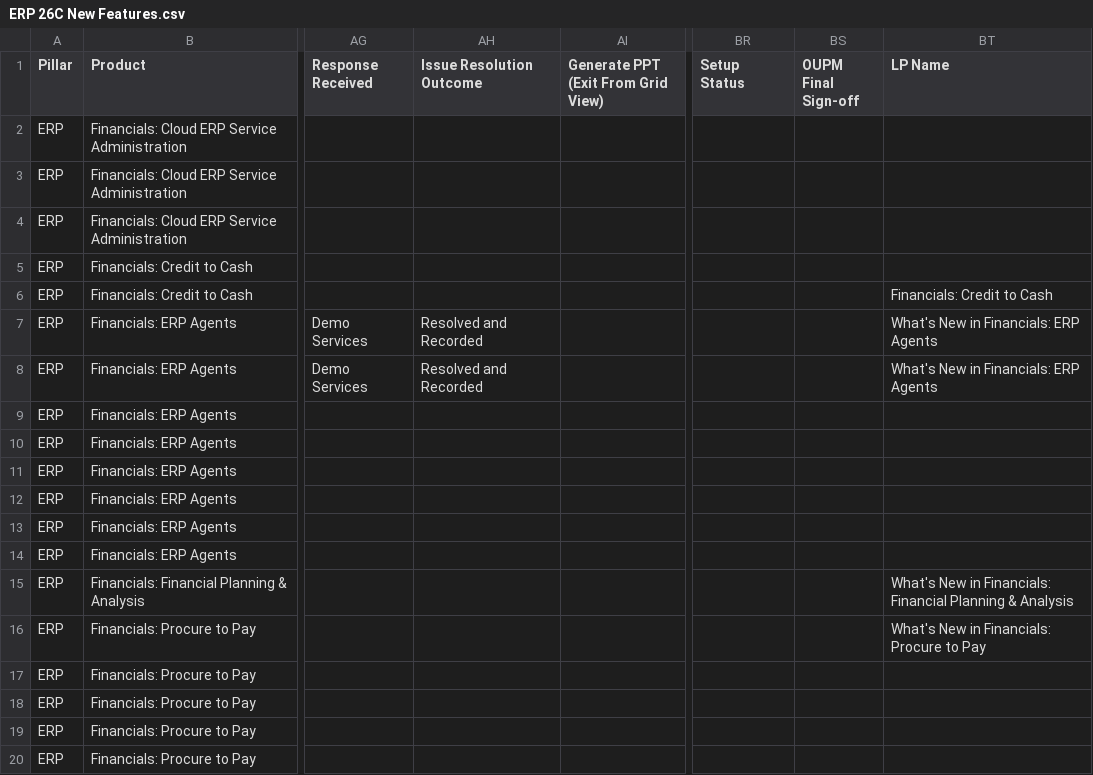
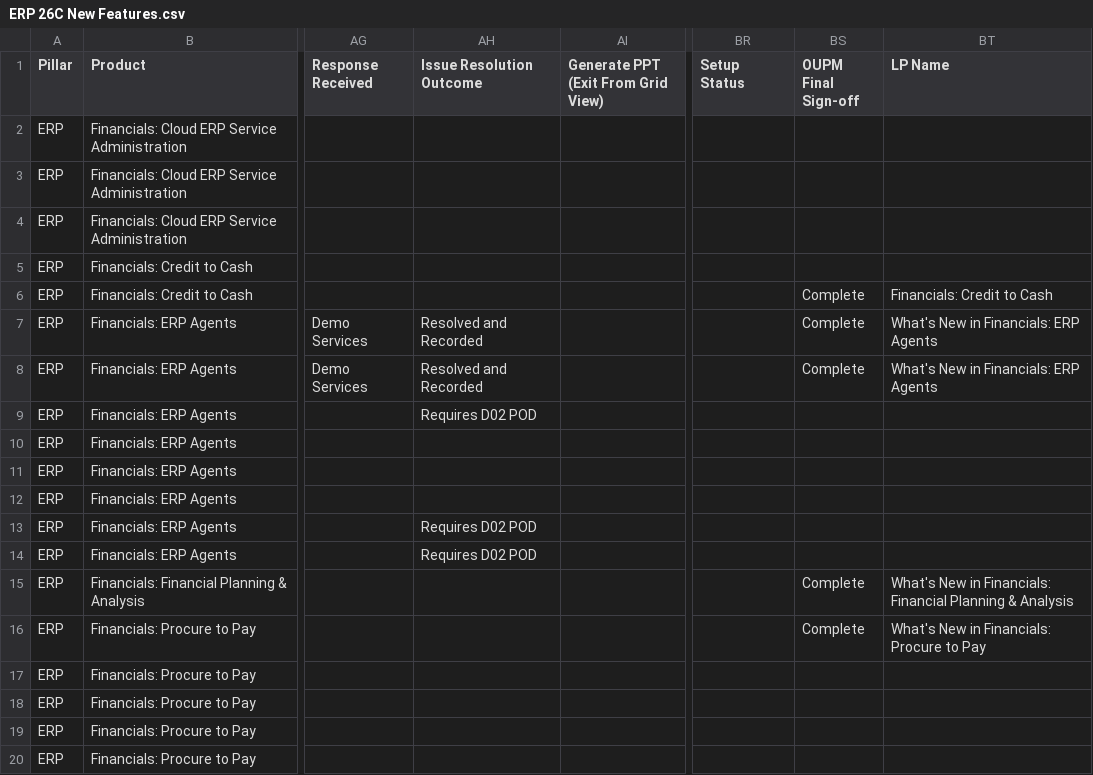
Before and after one commit to pavithraguruprasadb-maker/26C-New-Features-Dashboard, a CSV file: ERP 26C New Features.csv, drawn as a sheet; only a part is shown, gaps mark what is left out; the diff covers the shown part only; the diff names each change by its address in the sheet, - before the commit and + after, or states it on an @@ line.

Commit message:
Add files via upload

```diff
--- a/ERP 26C New Features.csv
+++ b/ERP 26C New Features.csv
-BS6:BS8 (OUPM Final Sign-off): (empty)
+BS6:BS8 (OUPM Final Sign-off): Complete
-AH9 (Issue Resolution Outcome): (empty)
+AH9 (Issue Resolution Outcome): Requires D02 POD
-AH13:AH14 (Issue Resolution Outcome): (empty)
+AH13:AH14 (Issue Resolution Outcome): Requires D02 POD
-BS15:BS16 (OUPM Final Sign-off): (empty)
+BS15:BS16 (OUPM Final Sign-off): Complete
```
Also changed, not shown: 30 edited cells elsewhere in this file.
